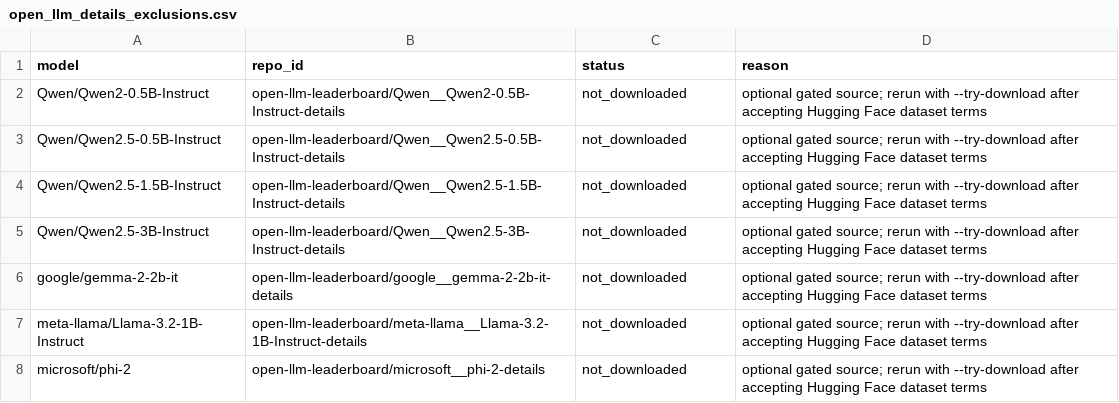
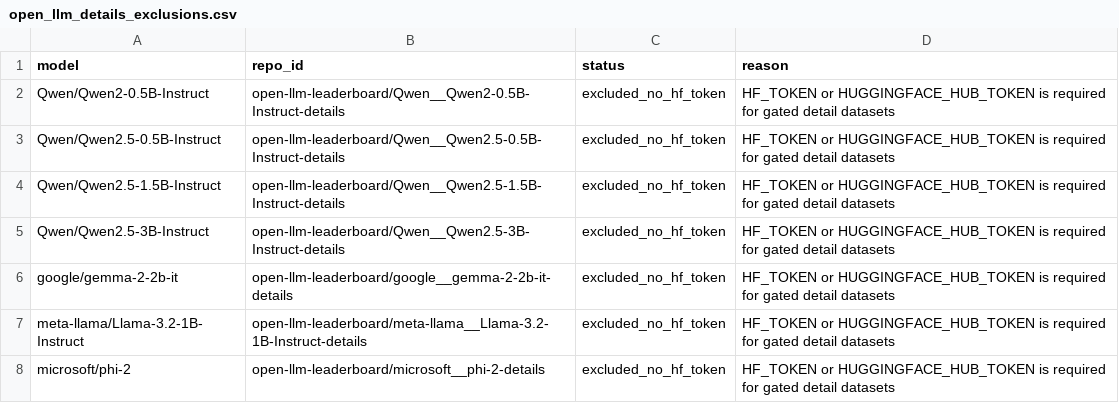
Before and after one commit to DsChauhan08/error_persistence_regression_gap, a CSV file: analysis/external_evidence/open_llm_details/open_llm_details_exclusions.csv, drawn as a sheet.

```diff
--- a/analysis/external_evidence/open_llm_details/open_llm_details_exclusions.csv
+++ b/analysis/external_evidence/open_llm_details/open_llm_details_exclusions.csv
@@ -1,8 +1,8 @@
 model,repo_id,status,reason
-Qwen/Qwen2-0.5B-Instruct,open-llm-leaderboard/Qwen__Qwen2-0.5B-Instruct-details,not_downloaded,optional gated source; rerun with --try-download after accepting Hugging Face dataset terms
-Qwen/Qwen2.5-0.5B-Instruct,open-llm-leaderboard/Qwen__Qwen2.5-0.5B-Instruct-details,not_downloaded,optional gated source; rerun with --try-download after accepting Hugging Face dataset terms
-Qwen/Qwen2.5-1.5B-Instruct,open-llm-leaderboard/Qwen__Qwen2.5-1.5B-Instruct-details,not_downloaded,optional gated source; rerun with --try-download after accepting Hugging Face dataset terms
-Qwen/Qwen2.5-3B-Instruct,open-llm-leaderboard/Qwen__Qwen2.5-3B-Instruct-details,not_downloaded,optional gated source; rerun with --try-download after accepting Hugging Face dataset terms
-google/gemma-2-2b-it,open-llm-leaderboard/google__gemma-2-2b-it-details,not_downloaded,optional gated source; rerun with --try-download after accepting Hugging Face dataset terms
-meta-llama/Llama-3.2-1B-Instruct,open-llm-leaderboard/meta-llama__Llama-3.2-1B-Instruct-details,not_downloaded,optional gated source; rerun with --try-download after accepting Hugging Face dataset terms
-microsoft/phi-2,open-llm-leaderboard/microsoft__phi-2-details,not_downloaded,optional gated source; rerun with --try-download after accepting Hugging Face dataset terms
+Qwen/Qwen2-0.5B-Instruct,open-llm-leaderboard/Qwen__Qwen2-0.5B-Instruct-details,excluded_no_hf_token,HF_TOKEN or HUGGINGFACE_HUB_TOKEN is required for gated detail datasets
+Qwen/Qwen2.5-0.5B-Instruct,open-llm-leaderboard/Qwen__Qwen2.5-0.5B-Instruct-details,excluded_no_hf_token,HF_TOKEN or HUGGINGFACE_HUB_TOKEN is required for gated detail datasets
+Qwen/Qwen2.5-1.5B-Instruct,open-llm-leaderboard/Qwen__Qwen2.5-1.5B-Instruct-details,excluded_no_hf_token,HF_TOKEN or HUGGINGFACE_HUB_TOKEN is required for gated detail datasets
+Qwen/Qwen2.5-3B-Instruct,open-llm-leaderboard/Qwen__Qwen2.5-3B-Instruct-details,excluded_no_hf_token,HF_TOKEN or HUGGINGFACE_HUB_TOKEN is required for gated detail datasets
+google/gemma-2-2b-it,open-llm-leaderboard/google__gemma-2-2b-it-details,excluded_no_hf_token,HF_TOKEN or HUGGINGFACE_HUB_TOKEN is required for gated detail datasets
+meta-llama/Llama-3.2-1B-Instruct,open-llm-leaderboard/meta-llama__Llama-3.2-1B-Instruct-details,excluded_no_hf_token,HF_TOKEN or HUGGINGFACE_HUB_TOKEN is required for gated detail datasets
+microsoft/phi-2,open-llm-leaderboard/microsoft__phi-2-details,excluded_no_hf_token,HF_TOKEN or HUGGINGFACE_HUB_TOKEN is required for gated detail datasets
```
Also changed, not shown: analysis/external_evidence/wild_model_inclusion_coverage.csv, analysis/external_evidence/wild_model_task_summary.csv, 27 other files.
